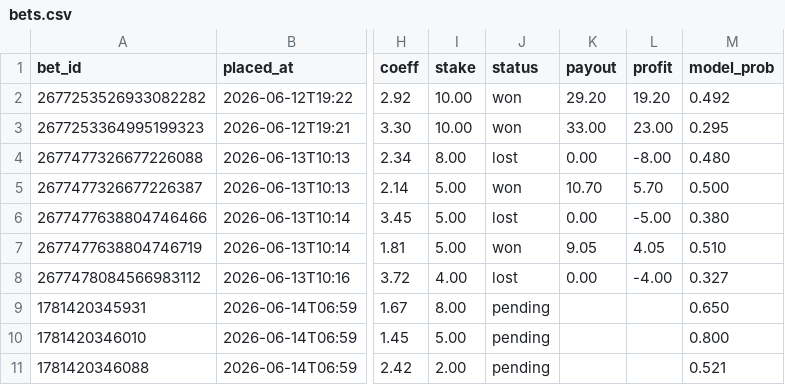
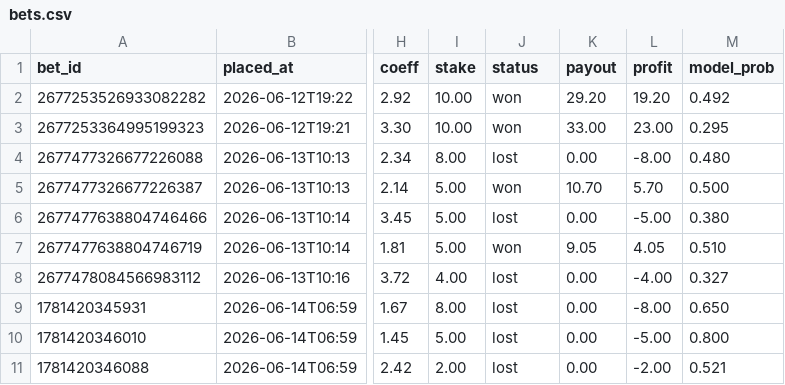
Before and after one commit to StratiiLabs/cs2-bets, a CSV file: bets.csv, drawn as a sheet; only a part is shown, gaps mark what is left out; the diff names each change by its address in the sheet, - before the commit and + after, or states it on an @@ line.

Commit message:
Settle day 3: all 3 lost

```diff
--- a/bets.csv
+++ b/bets.csv
-J9:J11 (status): pending
+J9:J11 (status): lost
-K9:K11 (payout): (empty)
+K9:K11 (payout): 0.00
-L9 (profit): (empty)
+L9 (profit): -8.00
-L10 (profit): (empty)
+L10 (profit): -5.00
-L11 (profit): (empty)
+L11 (profit): -2.00
```
